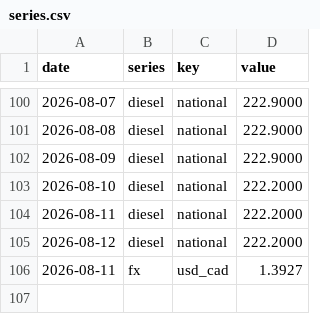
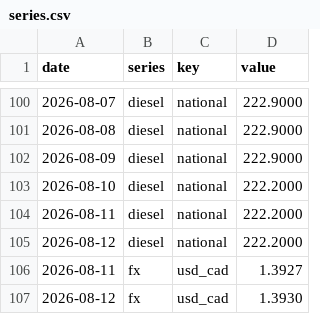
Before and after one commit to akheemjd/NMM_Dashboard, a CSV file: data/history/series.csv, drawn as a sheet; only a part is shown, gaps mark what is left out.

```diff
--- a/data/history/series.csv
+++ b/data/history/series.csv
@@ -106 +106,2 @@ date,series,key,value
 2026-08-11,fx,usd_cad,1.3927
+2026-08-12,fx,usd_cad,1.3930
```
Also changed, not shown: data/history/border.csv, 25 other files.
